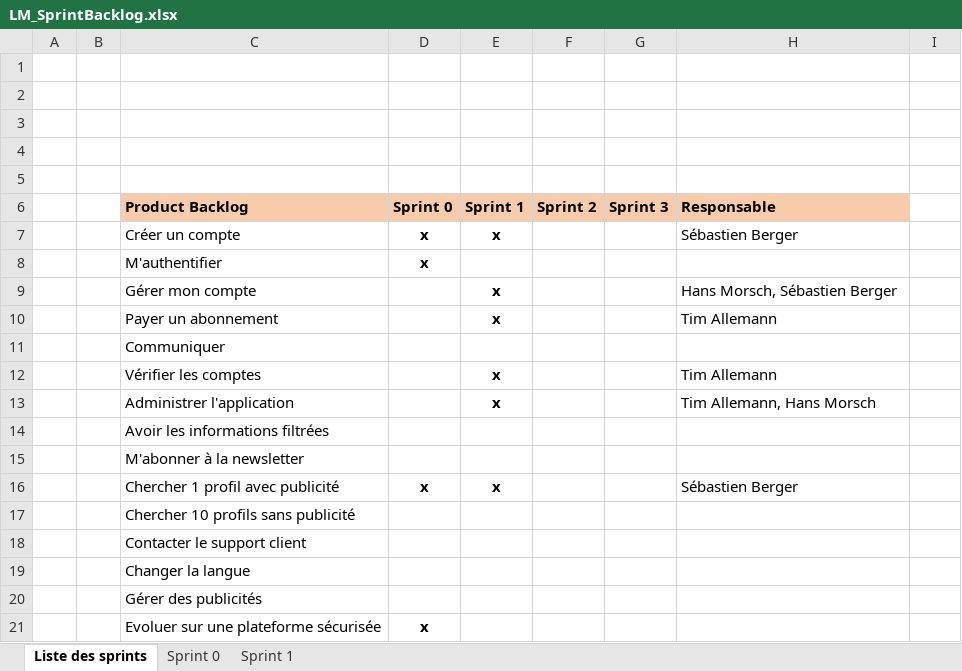
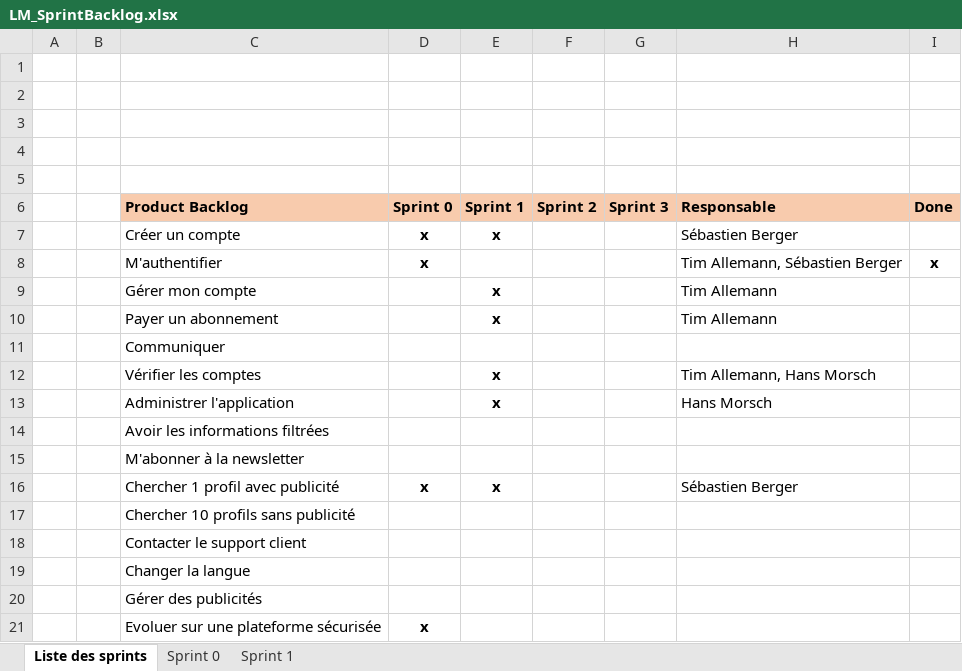
Before and after one commit to Zibeug/Love-Mirroring, an Excel workbook: LM_SprintBacklog.xlsx, sheet Liste des sprints, drawn as a sheet; values as stored, in another font and other column widths than the file's, no borders; the diff names each change by its address in the sheet, - before the commit and + after, or states it on an @@ line.

Commit message:
SprintBacklog Update

```diff
--- a/LM_SprintBacklog.xlsx (sheet Liste des sprints)
+++ b/LM_SprintBacklog.xlsx (sheet Liste des sprints)
-I6: (empty)
+I6: Done
-I6 fill: none
+I6 fill: #F8CBAD
-H8 (Responsable): (empty)
+H8 (Responsable): Tim Allemann, Sébastien Berger
-I8 (Done): (empty)
+I8 (Done): x
-H9 (Responsable): Hans Morsch, Sébastien Berger
+H9 (Responsable): Tim Allemann
-H12 (Responsable): Tim Allemann
+H12 (Responsable): Tim Allemann, Hans Morsch
-H13 (Responsable): Tim Allemann, Hans Morsch
+H13 (Responsable): Hans Morsch
```
Also changed, not shown: sheet Sprint 1.
